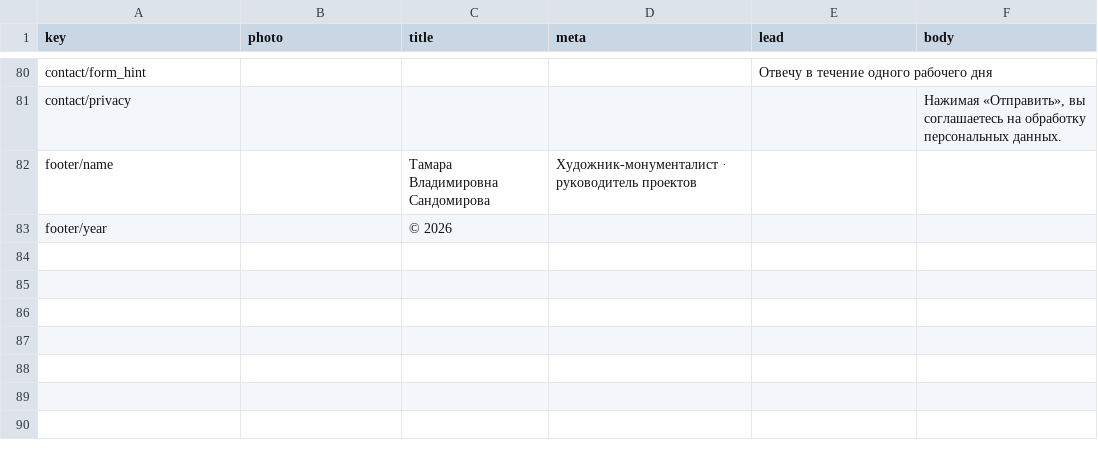
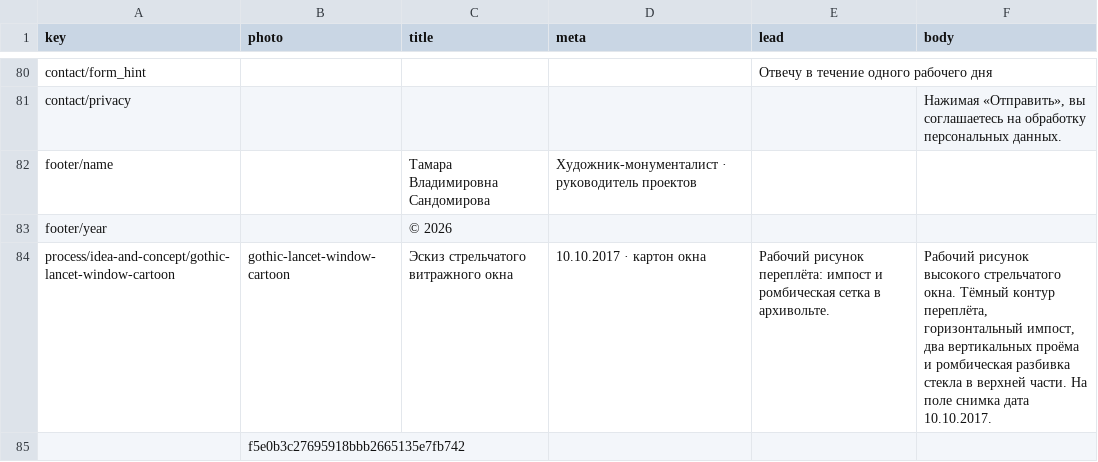
Before and after one commit to anspec/Sandomirova, a CSV file: docs/content-inventory.csv, drawn as a sheet; only a part is shown, gaps mark what is left out; the diff names each change by its address in the sheet, - before the commit and + after, or states it on an @@ line.

```diff
--- a/docs/content-inventory.csv
+++ b/docs/content-inventory.csv
+row 84: process/idea-and-concept/gothic-lancet-window-cartoon | gothic-lancet-window-cartoon | Эскиз стрельчатого витражного окна | 10.10.2017 · картон окна | Рабочий рисунок переплёта: импост и ромбическая сетка в архивольте. | Рабочий рисунок высокого стрельчатого окна. Тёмный контур переплёта, горизонтальный импост, два вертикальных проёма и ромбическая разбивка стекла в верхней части. На поле снимка дата 10.10.2017.
+row 85:  | f5e0b3c27695918bbb2665135e7fb742
```
Also changed, not shown: 1 other file.
